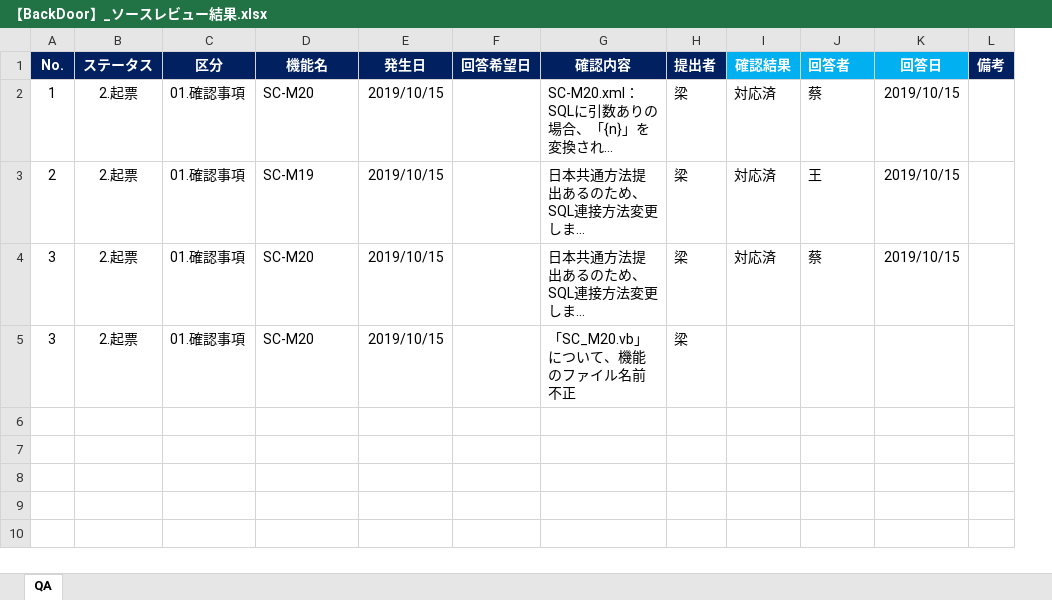
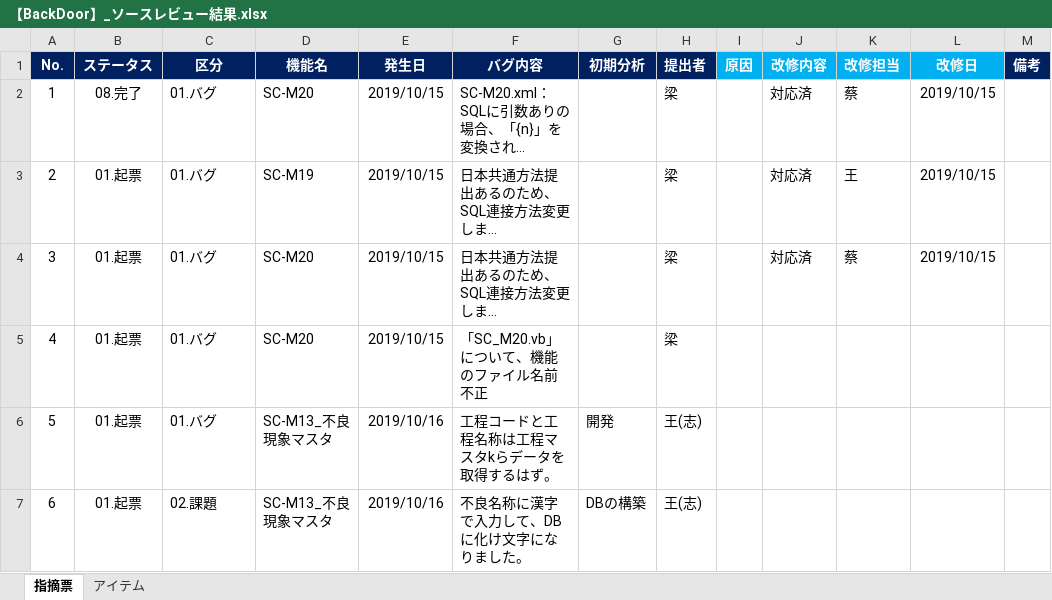
Before and after one commit to LeviDlflu/backdoor, an Excel workbook: 上海/【BackDoor】_ソースレビュー結果.xlsx, sheet 指摘票, drawn as a sheet; long unchanged cells end in …; values as stored, in another font and other column widths than the file's, no borders; conditional formats not drawn; removed rows and columns are numbered as before the commit, all else as after; the diff names each change by its address in the sheet, - before the commit and + after, or states it on an @@ line.

Commit message:
指摘票を更新する

```diff
--- a/上海/【BackDoor】_ソースレビュー結果.xlsx (sheet 指摘票)
+++ b/上海/【BackDoor】_ソースレビュー結果.xlsx (sheet 指摘票)
-sheet tab: QA
+sheet tab: 指摘票
@@ sheet tab unhidden: アイテム @@
-column F (回答希望日), empty
+column G (初期分析), empty
+column I (原因), empty
-F1: 確認内容
+F1: バグ内容
-J1: 確認結果
+J1: 改修内容
-K1: 回答者
+K1: 改修担当
-L1: 回答日
+L1: 改修日
-B2 (ステータス): 2.起票
+B2 (ステータス): 08.完了
-C2:C5 (区分): 01.確認事項
+C2:C5 (区分): 01.バグ
-B3:B5 (ステータス): 2.起票
+B3:B5 (ステータス): 01.起票
-A5 (No.): 3
+A5 (No.): 4
+row 6: 5 | 01.起票 | 01.バグ | SC-M13_不良現象マスタ | 2019/10/16 | 工程コードと工程名称は工程マスタkらデータを取得するはず。 | 開発 | 王(志)
+row 7: 6 | 01.起票 | 02.課題 | SC-M13_不良現象マスタ | 2019/10/16 | 不良名称に漢字で入力して、DBに化け文字になりました。 | DBの構築 | 王(志)
```
